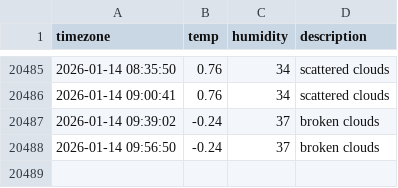
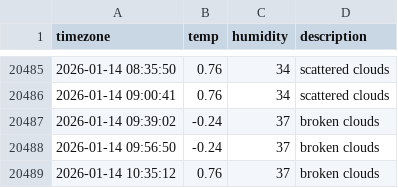
Before and after one commit to jhyang1203/seoul_weather, a CSV file: seoul_weather.csv, drawn as a sheet; only a part is shown, gaps mark what is left out; the diff names each change by its address in the sheet, - before the commit and + after, or states it on an @@ line.

```diff
--- a/seoul_weather.csv
+++ b/seoul_weather.csv
+row 20489: 2026-01-14 10:35:12 | 0.76 | 37 | broken clouds
```
